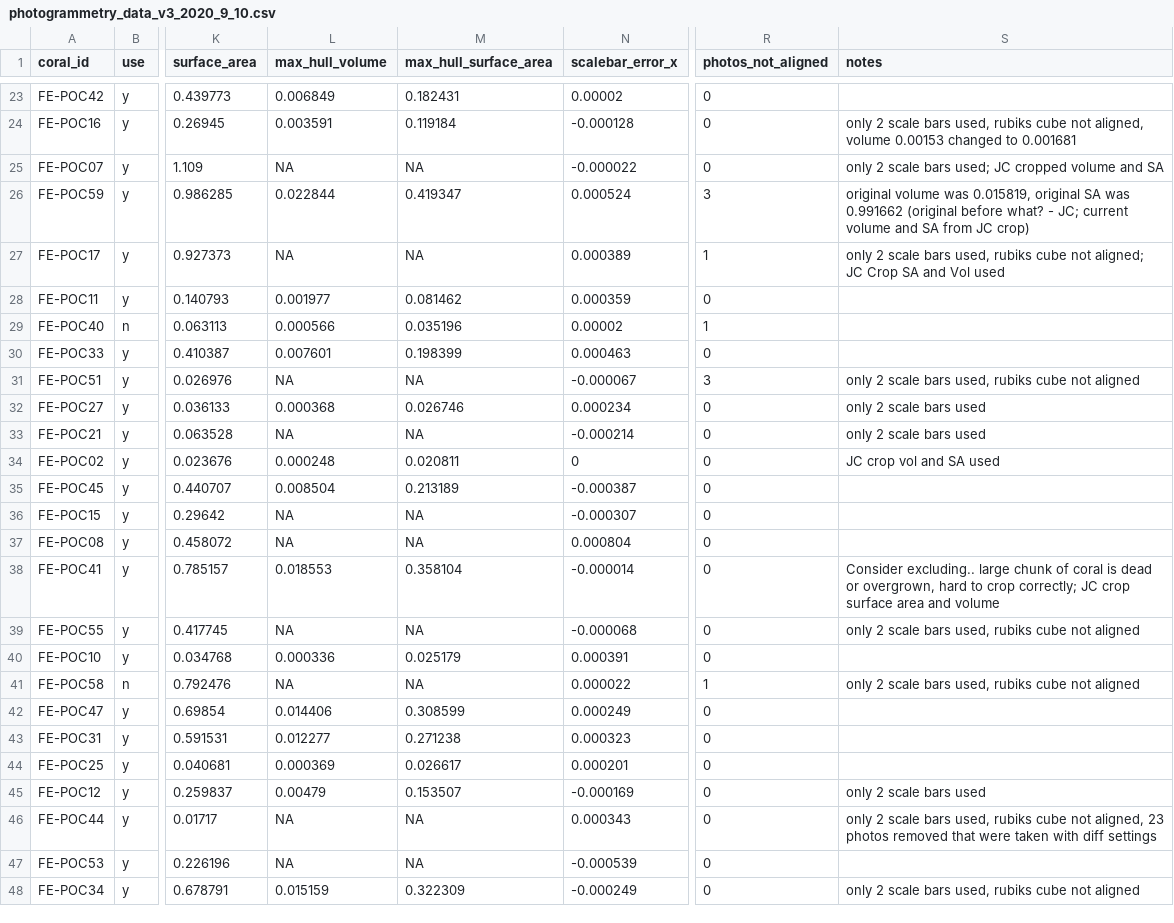
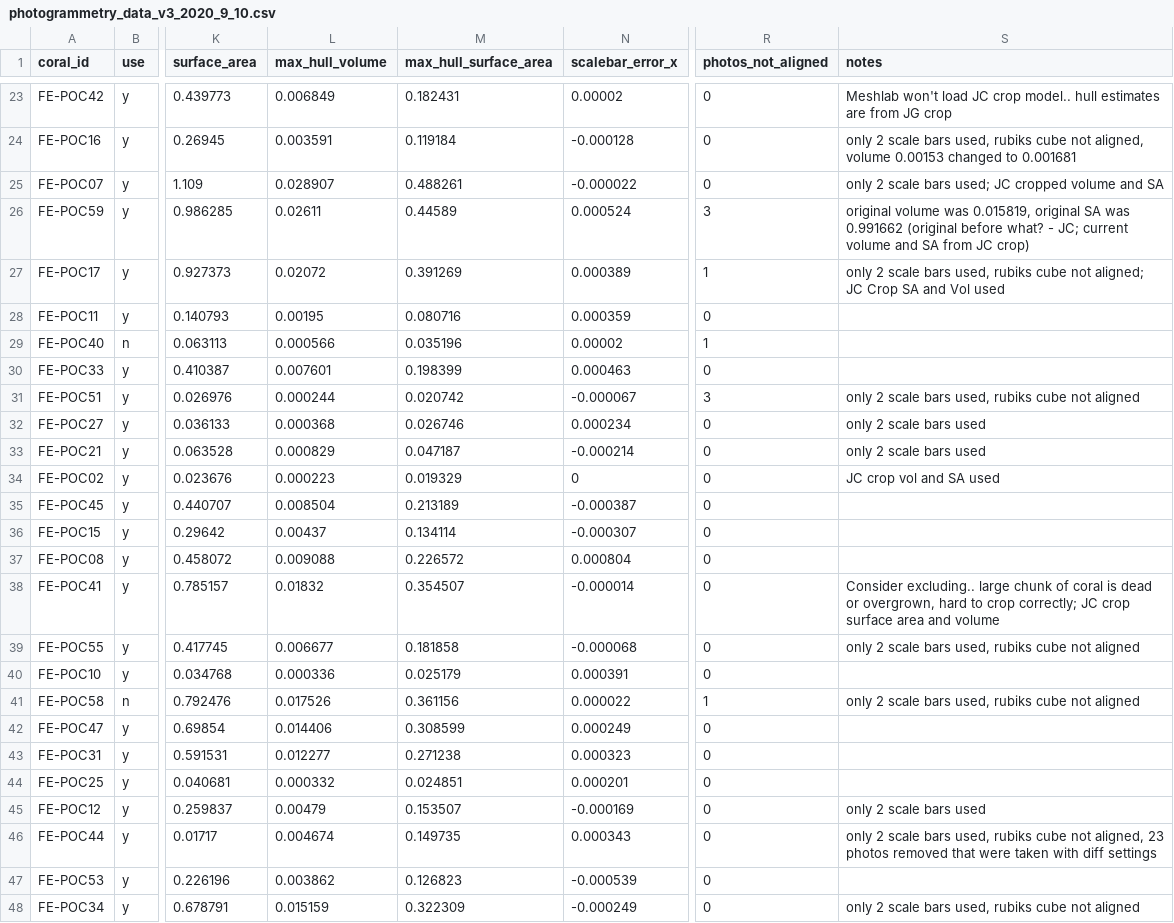
Before and after one commit to stier-lab/Stier-Coral-Morphometrics-2020, a CSV file: morphometric_data/photogrammetry_data_v3_2020_9_10.csv, drawn as a sheet; only a part is shown, gaps mark what is left out; the diff covers the shown part only; the diff names each change by its address in the sheet, - before the commit and + after, or states it on an @@ line.

```diff
--- a/morphometric_data/photogrammetry_data_v3_2020_9_10.csv
+++ b/morphometric_data/photogrammetry_data_v3_2020_9_10.csv
-S23 (notes): (empty)
+S23 (notes): Meshlab won't load JC crop model.. hull estimates are from JG crop
-L25 (max_hull_volume): NA
+L25 (max_hull_volume): 0.028907
-M25 (max_hull_surface_area): NA
+M25 (max_hull_surface_area): 0.488261
-L26 (max_hull_volume): 0.022844
+L26 (max_hull_volume): 0.02611
-M26 (max_hull_surface_area): 0.419347
+M26 (max_hull_surface_area): 0.44589
-L27 (max_hull_volume): NA
+L27 (max_hull_volume): 0.02072
-M27 (max_hull_surface_area): NA
+M27 (max_hull_surface_area): 0.391269
-L28 (max_hull_volume): 0.001977
+L28 (max_hull_volume): 0.00195
-M28 (max_hull_surface_area): 0.081462
+M28 (max_hull_surface_area): 0.080716
-L31 (max_hull_volume): NA
+L31 (max_hull_volume): 0.000244
-M31 (max_hull_surface_area): NA
+M31 (max_hull_surface_area): 0.020742
-L33 (max_hull_volume): NA
+L33 (max_hull_volume): 0.000829
-M33 (max_hull_surface_area): NA
+M33 (max_hull_surface_area): 0.047187
-L34 (max_hull_volume): 0.000248
+L34 (max_hull_volume): 0.000223
-M34 (max_hull_surface_area): 0.020811
+M34 (max_hull_surface_area): 0.019329
-L36 (max_hull_volume): NA
+L36 (max_hull_volume): 0.00437
-M36 (max_hull_surface_area): NA
+M36 (max_hull_surface_area): 0.134114
-L37 (max_hull_volume): NA
+L37 (max_hull_volume): 0.009088
-M37 (max_hull_surface_area): NA
+M37 (max_hull_surface_area): 0.226572
-L38 (max_hull_volume): 0.018553
+L38 (max_hull_volume): 0.01832
-M38 (max_hull_surface_area): 0.358104
+M38 (max_hull_surface_area): 0.354507
-L39 (max_hull_volume): NA
+L39 (max_hull_volume): 0.006677
-M39 (max_hull_surface_area): NA
+M39 (max_hull_surface_area): 0.181858
-L41 (max_hull_volume): NA
+L41 (max_hull_volume): 0.017526
-M41 (max_hull_surface_area): NA
+M41 (max_hull_surface_area): 0.361156
-L44 (max_hull_volume): 0.000369
+L44 (max_hull_volume): 0.000332
-M44 (max_hull_surface_area): 0.026617
+M44 (max_hull_surface_area): 0.024851
-L46 (max_hull_volume): NA
+L46 (max_hull_volume): 0.004674
-M46 (max_hull_surface_area): NA
+M46 (max_hull_surface_area): 0.149735
-L47 (max_hull_volume): NA
+L47 (max_hull_volume): 0.003862
-M47 (max_hull_surface_area): NA
+M47 (max_hull_surface_area): 0.126823
```
Also changed, not shown: 42 edited cells elsewhere in this file, 7 other files.
